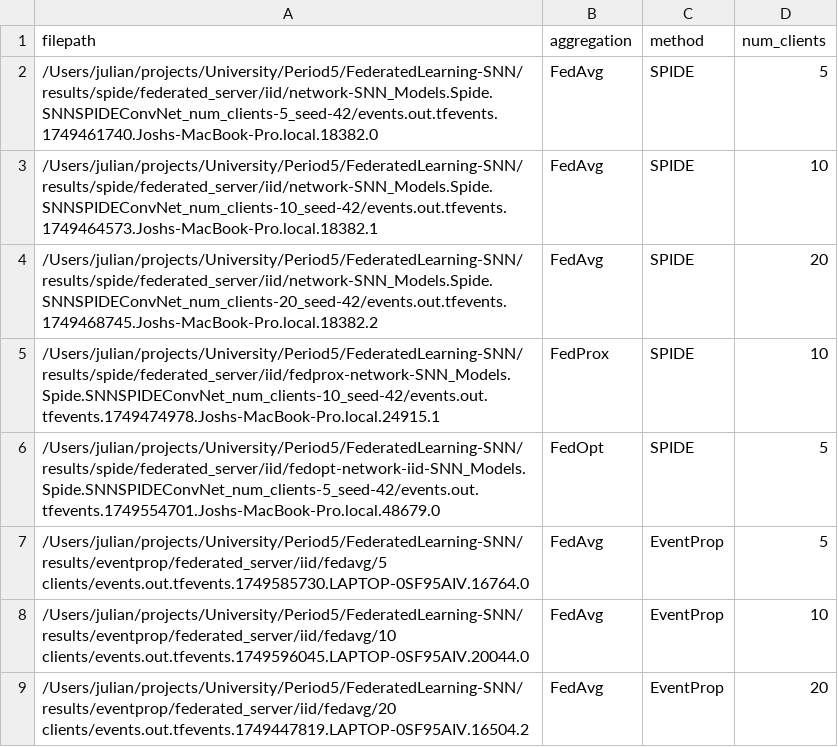
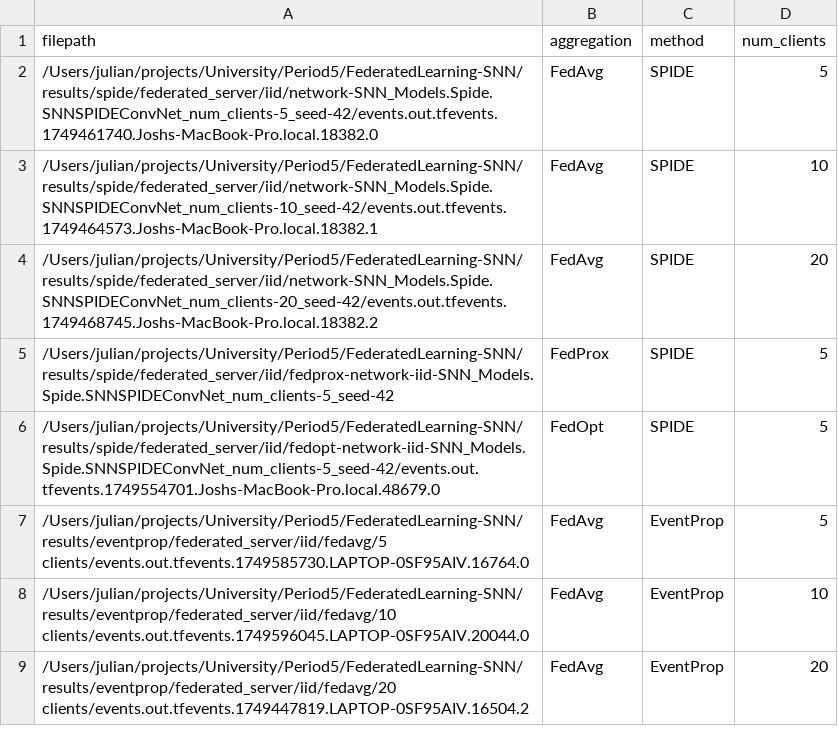
Before and after one commit to j0sh162/FederatedLearning-SNN, a CSV file: iid.csv, drawn as a sheet; only a part is shown.

```diff
--- a/iid.csv
+++ b/iid.csv
@@ -4,3 +4,3 @@ filepath,aggregation,method,num_clients
 /Users/julian/projects/University/Period5/FederatedLearning-SNN/results/spide/federated_server/iid/network-SNN_Models.Spide.SNNSPIDEConvNet_num_clients-20_seed-42/events.out.tfevents.1749468745.Joshs-MacBook-Pro.local.18382.2,FedAvg,SPIDE,20
-/Users/julian/projects/University/Period5/FederatedLearning-SNN/results/spide/federated_server/iid/fedprox-network-SNN_Models.Spide.SNNSPIDEConvNet_num_clients-10_seed-42/events.out.tfevents.1749474978.Joshs-MacBook-Pro.local.24915.1,FedProx,SPIDE,10
+/Users/julian/projects/University/Period5/FederatedLearning-SNN/results/spide/federated_server/iid/fedprox-network-iid-SNN_Models.Spide.SNNSPIDEConvNet_num_clients-5_seed-42,FedProx,SPIDE,5
 /Users/julian/projects/University/Period5/FederatedLearning-SNN/results/spide/federated_server/iid/fedopt-network-iid-SNN_Models.Spide.SNNSPIDEConvNet_num_clients-5_seed-42/events.out.tfevents.1749554701.Joshs-MacBook-Pro.local.48679.0,FedOpt,SPIDE,5
```
Also changed, not shown: non-iid.csv, results/surrogate_gradients/standalone/0/Acc_train.csv, 34 other files.
